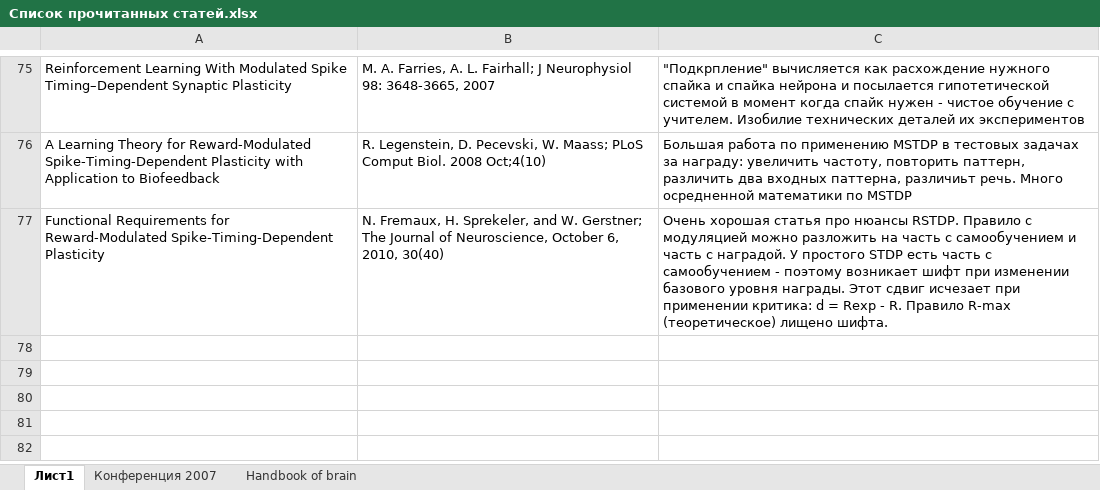
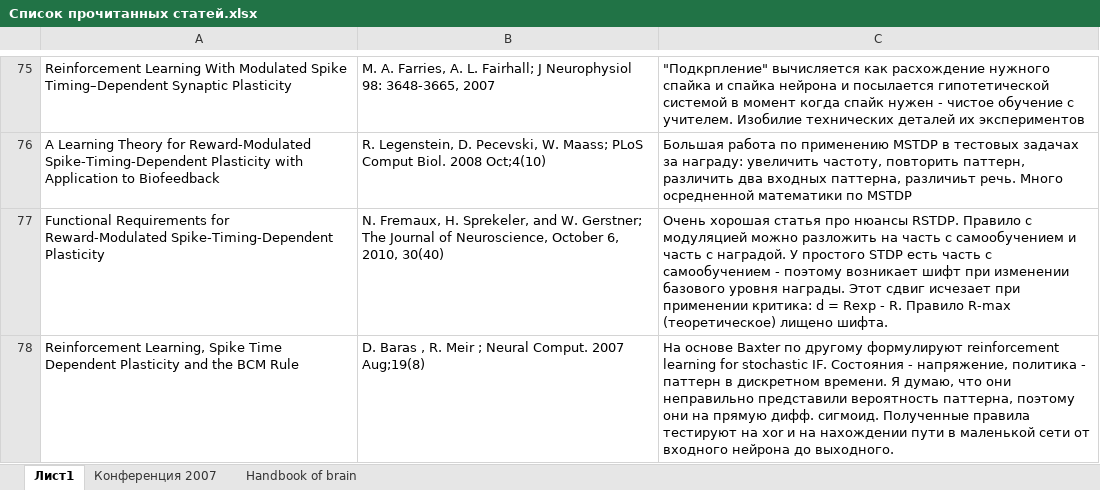
Before and after one commit to vardaanbhat/ntebooks, an Excel workbook: Список прочитанных статей.xlsx, sheet Лист1, drawn as a sheet; only a part is shown, gaps mark what is left out; values as stored, in another font and other column widths than the file's, no borders; the diff names each change by its address in the sheet, - before the commit and + after, or states it on an @@ line.

Commit message:
- reinforcement/Reinforcement Learning, Spike Time Dependent Plasticity and the BCM Rule.pdf

```diff
--- a/Список прочитанных статей.xlsx (sheet Лист1)
+++ b/Список прочитанных статей.xlsx (sheet Лист1)
+row 78: Reinforcement Learning, Spike Time Dependent Plasticity and the BCM Rule | D. Baras , R. Meir ; Neural Comput. 2007 Aug;19(8) | На основе Baxter по другому формулируют reinforcement learning for stochastic IF. Состояния - напряжение, политика - паттерн в дискретном времени. Я думаю, что они неправильно представили вероятность паттерна, поэтому они на прямую дифф. сигмоид. Полученные правила тестируют на xor и на нахождении пути в маленькой сети от входного нейрона до выходного.
```
Also changed, not shown: 1 other file.
